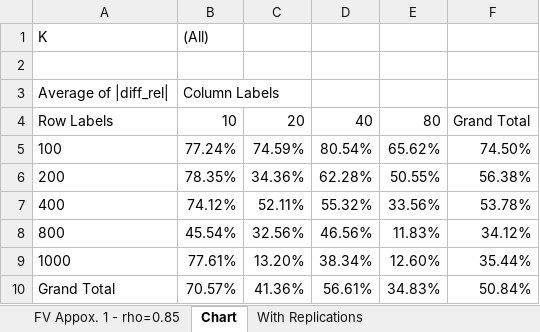
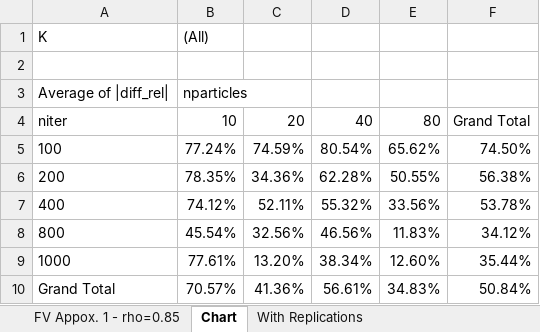
Before and after one commit to mastropi/RL, an Excel workbook: RL-002-QueueBlocking/results/fv_approx1_convergence_rho=0.857.xlsx, sheet Chart, drawn as a sheet; values as stored, in another font and other column widths than the file's, no borders; charts and pictures and conditional formats not drawn; the diff names each change by its address in the sheet, - before the commit and + after, or states it on an @@ line.

```diff
--- a/RL-002-QueueBlocking/results/fv_approx1_convergence_rho=0.857.xlsx (sheet Chart)
+++ b/RL-002-QueueBlocking/results/fv_approx1_convergence_rho=0.857.xlsx (sheet Chart)
-B3: Column Labels
+B3: nparticles
-A4: Row Labels
+A4: niter
```
Also changed, not shown: sheet With rep. K=5,10,20,40, sheet With rep. niter starts @50, sheet Chart with Replications, charts or pictures, 1 other file.
